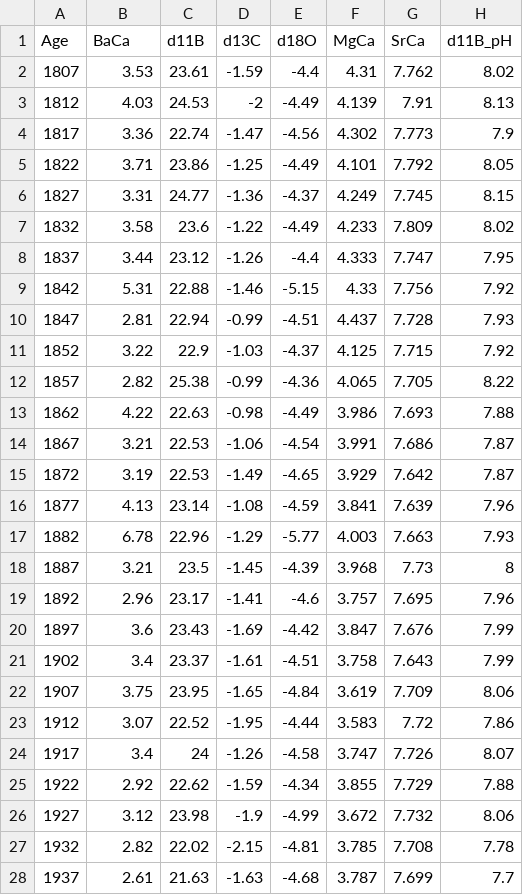
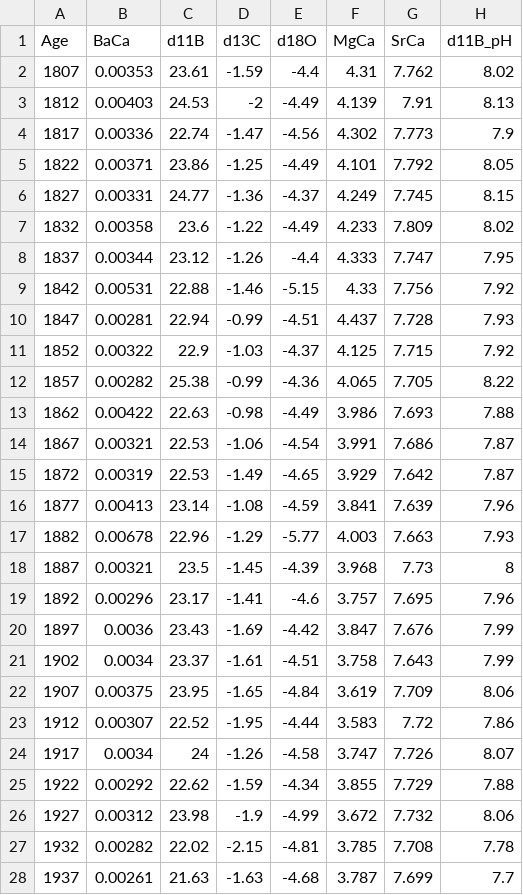
Before and after one commit to nickmckay/gbr2lipd, a CSV file: data/WE09ARL01_2.csv, drawn as a sheet.

```diff
--- a/data/WE09ARL01_2.csv
+++ b/data/WE09ARL01_2.csv
@@ -1,28 +1,28 @@
 Age,BaCa,d11B,d13C,d18O,MgCa,SrCa,d11B_pH
-1807,3.53,23.61,-1.59,-4.4,4.31,7.762,8.02
-1812,4.03,24.53,-2,-4.49,4.139,7.91,8.13
-1817,3.36,22.74,-1.47,-4.56,4.302,7.773,7.9
-1822,3.71,23.86,-1.25,-4.49,4.101,7.792,8.05
-1827,3.31,24.77,-1.36,-4.37,4.249,7.745,8.15
-1832,3.58,23.6,-1.22,-4.49,4.233,7.809,8.02
-1837,3.44,23.12,-1.26,-4.4,4.333,7.747,7.95
-1842,5.31,22.88,-1.46,-5.15,4.33,7.756,7.92
-1847,2.81,22.94,-0.99,-4.51,4.437,7.728,7.93
-1852,3.22,22.9,-1.03,-4.37,4.125,7.715,7.92
-1857,2.82,25.38,-0.99,-4.36,4.065,7.705,8.22
-1862,4.22,22.63,-0.98,-4.49,3.986,7.693,7.88
-1867,3.21,22.53,-1.06,-4.54,3.991,7.686,7.87
-1872,3.19,22.53,-1.49,-4.65,3.929,7.642,7.87
-1877,4.13,23.14,-1.08,-4.59,3.841,7.639,7.96
-1882,6.78,22.96,-1.29,-5.77,4.003,7.663,7.93
-1887,3.21,23.5,-1.45,-4.39,3.968,7.73,8
-1892,2.96,23.17,-1.41,-4.6,3.757,7.695,7.96
-1897,3.6,23.43,-1.69,-4.42,3.847,7.676,7.99
-1902,3.4,23.37,-1.61,-4.51,3.758,7.643,7.99
-1907,3.75,23.95,-1.65,-4.84,3.619,7.709,8.06
-1912,3.07,22.52,-1.95,-4.44,3.583,7.72,7.86
-1917,3.4,24,-1.26,-4.58,3.747,7.726,8.07
-1922,2.92,22.62,-1.59,-4.34,3.855,7.729,7.88
-1927,3.12,23.98,-1.9,-4.99,3.672,7.732,8.06
-1932,2.82,22.02,-2.15,-4.81,3.785,7.708,7.78
-1937,2.61,21.63,-1.63,-4.68,3.787,7.699,7.7
+1807,0.00353,23.61,-1.59,-4.4,4.31,7.762,8.02
+1812,0.00403,24.53,-2,-4.49,4.139,7.91,8.13
+1817,0.00336,22.74,-1.47,-4.56,4.302,7.773,7.9
+1822,0.00371,23.86,-1.25,-4.49,4.101,7.792,8.05
+1827,0.00331,24.77,-1.36,-4.37,4.249,7.745,8.15
+1832,0.00358,23.6,-1.22,-4.49,4.233,7.809,8.02
+1837,0.00344,23.12,-1.26,-4.4,4.333,7.747,7.95
+1842,0.00531,22.88,-1.46,-5.15,4.33,7.756,7.92
+1847,0.00281,22.94,-0.99,-4.51,4.437,7.728,7.93
+1852,0.00322,22.9,-1.03,-4.37,4.125,7.715,7.92
+1857,0.00282,25.38,-0.99,-4.36,4.065,7.705,8.22
+1862,0.00422,22.63,-0.98,-4.49,3.986,7.693,7.88
+1867,0.00321,22.53,-1.06,-4.54,3.991,7.686,7.87
+1872,0.00319,22.53,-1.49,-4.65,3.929,7.642,7.87
+1877,0.00413,23.14,-1.08,-4.59,3.841,7.639,7.96
+1882,0.00678,22.96,-1.29,-5.77,4.003,7.663,7.93
+1887,0.00321,23.5,-1.45,-4.39,3.968,7.73,8
+1892,0.00296,23.17,-1.41,-4.6,3.757,7.695,7.96
+1897,0.0036,23.43,-1.69,-4.42,3.847,7.676,7.99
+1902,0.0034,23.37,-1.61,-4.51,3.758,7.643,7.99
+1907,0.00375,23.95,-1.65,-4.84,3.619,7.709,8.06
+1912,0.00307,22.52,-1.95,-4.44,3.583,7.72,7.86
+1917,0.0034,24,-1.26,-4.58,3.747,7.726,8.07
+1922,0.00292,22.62,-1.59,-4.34,3.855,7.729,7.88
+1927,0.00312,23.98,-1.9,-4.99,3.672,7.732,8.06
+1932,0.00282,22.02,-2.15,-4.81,3.785,7.708,7.78
+1937,0.00261,21.63,-1.63,-4.68,3.787,7.699,7.7
```
Also changed, not shown: data/WA13HAV01.csv, data/WA13MYR01.csv, 10 other files.
